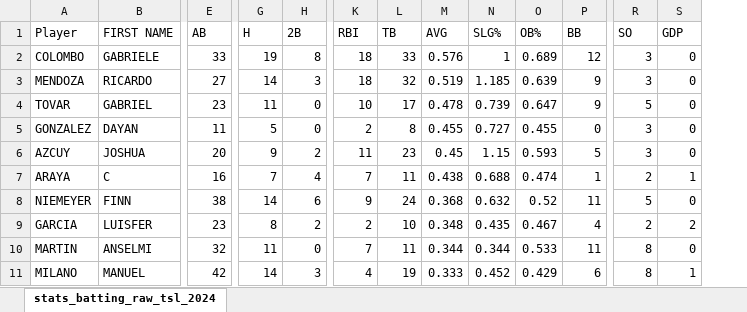
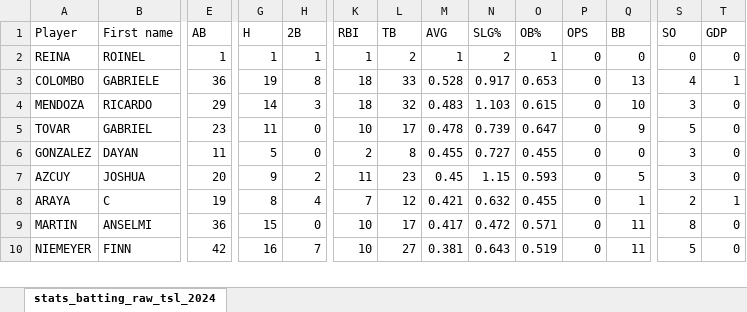
Before and after one commit to tonper19/ballgame, an Excel workbook: data/csv/stats_batting_raw_tsl_2024.xlsx, sheet stats_batting_raw_tsl_2024, drawn as a sheet; only a part is shown, gaps mark what is left out; values as stored, in another font and other column widths than the file's, no borders; removed rows and columns are numbered as before the commit, all else as after; rows hold the shown columns only; the diff covers the shown part only; the diff names each change by its address in the sheet, - before the commit and + after, or states it on an @@ line.

```diff
--- a/data/csv/stats_batting_raw_tsl_2024.xlsx (sheet stats_batting_raw_tsl_2024)
+++ b/data/csv/stats_batting_raw_tsl_2024.xlsx (sheet stats_batting_raw_tsl_2024)
+column P (OPS), rows 3-8: all 0; row 10: 0
-B1: FIRST NAME
+B1: First name
+row 2: REINA | ROINEL | 1 | 1 | 1 | 1 | 2 | 1 | 2 | 1 | 0 | 0 | 0 | 0
-E3 (AB): 33
+E3 (AB): 36
-M3 (AVG): 0.576
+M3 (AVG): 0.528
-N3 (SLG%): 1
+N3 (SLG%): 0.917
-O3 (OB%): 0.689
+O3 (OB%): 0.653
-Q3 (BB): 12
+Q3 (BB): 13
-S3 (SO): 3
+S3 (SO): 4
-T3 (GDP): 0
+T3 (GDP): 1
-E4 (AB): 27
+E4 (AB): 29
-M4 (AVG): 0.519
+M4 (AVG): 0.483
-N4 (SLG%): 1.185
+N4 (SLG%): 1.103
-O4 (OB%): 0.639
+O4 (OB%): 0.615
-Q4 (BB): 9
+Q4 (BB): 10
-E8 (AB): 16
+E8 (AB): 19
-G8 (H): 7
+G8 (H): 8
-L8 (TB): 11
+L8 (TB): 12
-M8 (AVG): 0.438
+M8 (AVG): 0.421
-N8 (SLG%): 0.688
+N8 (SLG%): 0.632
-O8 (OB%): 0.474
+O8 (OB%): 0.455
+row 9: MARTIN | ANSELMI | 36 | 15 | 0 | 10 | 17 | 0.417 | 0.472 | 0.571 | 0 | 11 | 8 | 0
-E10 (AB): 38
+E10 (AB): 42
-G10 (H): 14
+G10 (H): 16
-H10 (2B): 6
+H10 (2B): 7
-K10 (RBI): 9
+K10 (RBI): 10
-L10 (TB): 24
+L10 (TB): 27
-M10 (AVG): 0.368
+M10 (AVG): 0.381
-N10 (SLG%): 0.632
+N10 (SLG%): 0.643
-O10 (OB%): 0.52
+O10 (OB%): 0.519
-row 9: GARCIA | LUISFER | 23 | 8 | 2 | 2 | 10 | 0.348 | 0.435 | 0.467 | 4 | 2 | 2
-row 10: MARTIN | ANSELMI | 32 | 11 | 0 | 7 | 11 | 0.344 | 0.344 | 0.533 | 11 | 8 | 0
-row 11: MILANO | MANUEL | 42 | 14 | 3 | 4 | 19 | 0.333 | 0.452 | 0.429 | 6 | 8 | 1
```
Also changed, not shown: 17 added rows, 17 removed rows, 3 moved rows and 111 edited cells elsewhere in this sheet, formulas that keep their value, data/csv/stats_fielding_raw_tsl_2024.xlsx, data/csv/stats_pitching_raw_tsl_2024.xlsx, 8 other files.
